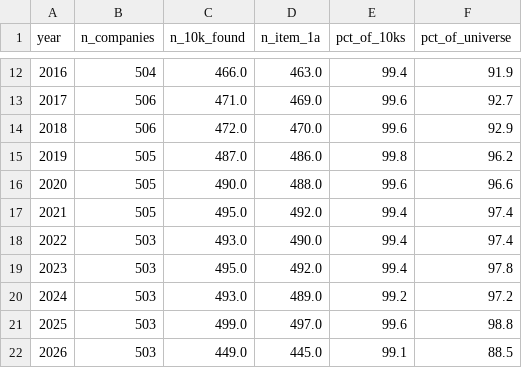
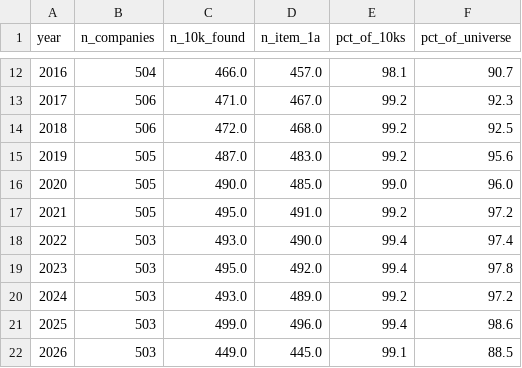
Before and after one commit to jreish/14-edgar-10k-risk-sentiment, a CSV file: output/coverage_by_year.csv, drawn as a sheet; only a part is shown, gaps mark what is left out; the diff covers the shown part only.

```diff
--- a/output/coverage_by_year.csv
+++ b/output/coverage_by_year.csv
@@ -12,7 +12,7 @@ year,n_companies,n_10k_found,n_item_1a,pct_of_10ks,pct_of_universe
-2016,504,466.0,463.0,99.4,91.9
-2017,506,471.0,469.0,99.6,92.7
-2018,506,472.0,470.0,99.6,92.9
-2019,505,487.0,486.0,99.8,96.2
-2020,505,490.0,488.0,99.6,96.6
-2021,505,495.0,492.0,99.4,97.4
+2016,504,466.0,457.0,98.1,90.7
+2017,506,471.0,467.0,99.2,92.3
+2018,506,472.0,468.0,99.2,92.5
+2019,505,487.0,483.0,99.2,95.6
+2020,505,490.0,485.0,99.0,96.0
+2021,505,495.0,491.0,99.2,97.2
 2022,503,493.0,490.0,99.4,97.4
@@ -20,3 +20,3 @@ year,n_companies,n_10k_found,n_item_1a,pct_of_10ks,pct_of_universe
 2024,503,493.0,489.0,99.2,97.2
-2025,503,499.0,497.0,99.6,98.8
+2025,503,499.0,496.0,99.4,98.6
 2026,503,449.0,445.0,99.1,88.5
```
Also changed, not shown: 30 edited cells elsewhere in this file, 34 other files.
